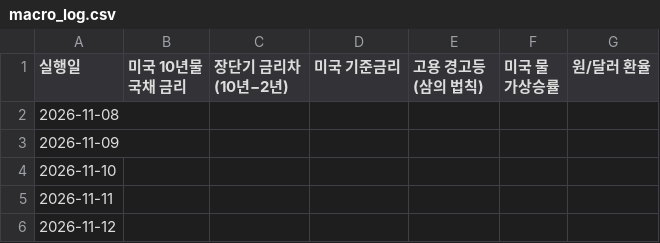
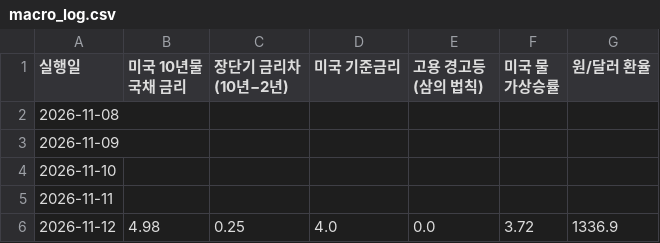
Before and after one commit to jhj1530/macro-dashboard, a CSV file: data/macro_log.csv, drawn as a sheet.

```diff
--- a/data/macro_log.csv
+++ b/data/macro_log.csv
@@ -5,2 +5,2 @@
 2026-11-11,,,,,,
-2026-11-12,,,,,,
+2026-11-12,4.98,0.25,4.0,0.0,3.72,1336.9
```
Also changed, not shown: 1 other file.
